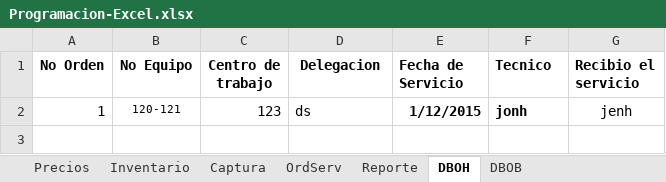
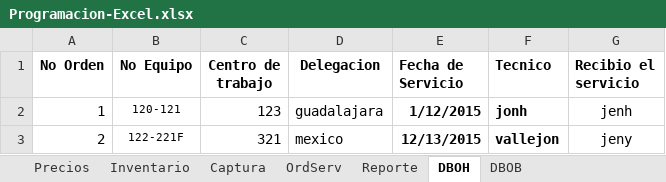
Before and after one commit to jonhVallejo/Dielmex-Order-manager, an Excel workbook: Dielmex Order Manager/Programacion-Excel.xlsx, sheet DBOH, drawn as a sheet; values as stored, in another font and other column widths than the file's, no borders; table styles not drawn; the diff names each change by its address in the sheet, - before the commit and + after, or states it on an @@ line.

```diff
--- a/Dielmex Order Manager/Programacion-Excel.xlsx (sheet DBOH)
+++ b/Dielmex Order Manager/Programacion-Excel.xlsx (sheet DBOH)
-D2 (Delegacion): ds
+D2 (Delegacion): guadalajara
+row 3: 2 | 122-221F | 321 | mexico | 12/13/2015 | vallejon | jeny
```
Also changed, not shown: sheet DBOB, charts or pictures, 3 other files.
